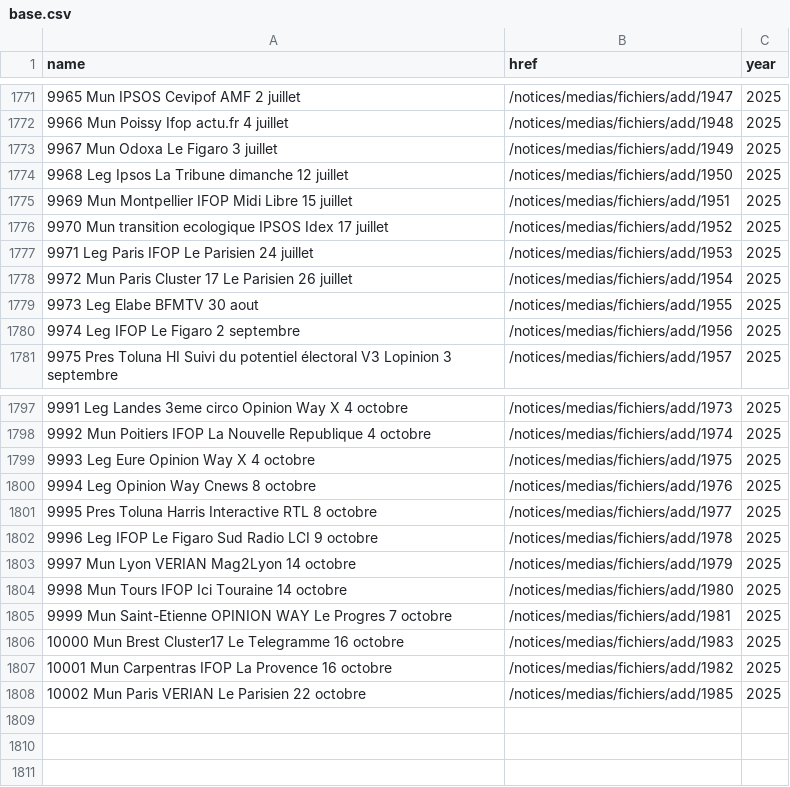
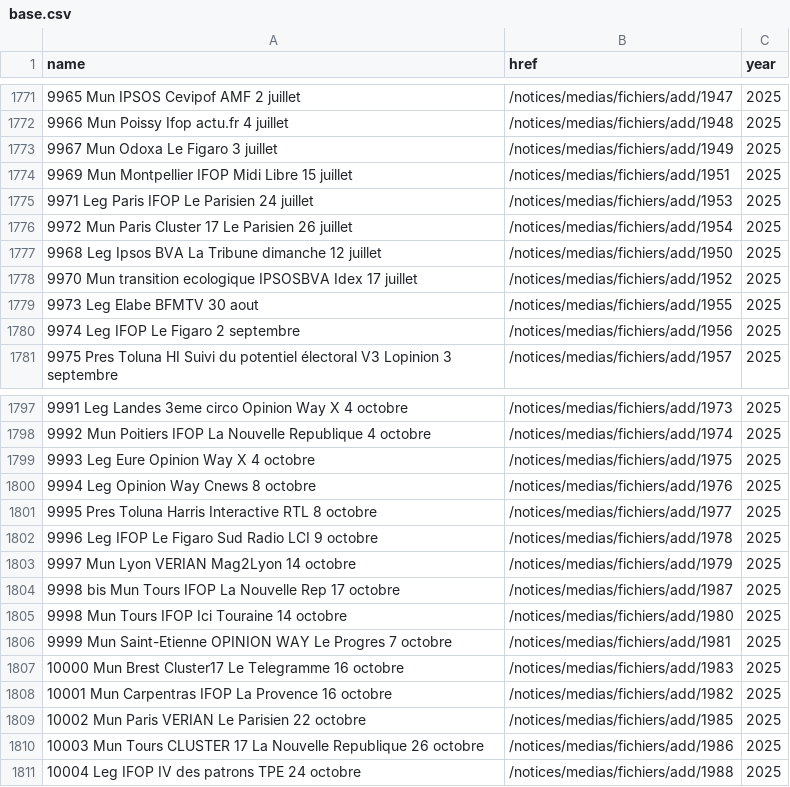
Before and after one commit to nsppolls/sondages-commission-index, a CSV file: base.csv, drawn as a sheet; only a part is shown, gaps mark what is left out; removed rows and columns are numbered as before the commit, all else as after; the diff names each change by its address in the sheet, - before the commit and + after, or states it on an @@ line.

```diff
--- a/base.csv
+++ b/base.csv
-row 1774: 9968 Leg Ipsos La Tribune dimanche 12 juillet | /notices/medias/fichiers/add/1950 | 2025
-row 1776: 9970 Mun transition ecologique IPSOS Idex 17 juillet | /notices/medias/fichiers/add/1952 | 2025
+row 1777: 9968 Leg Ipsos BVA La Tribune dimanche 12 juillet | /notices/medias/fichiers/add/1950 | 2025
+row 1778: 9970 Mun transition ecologique IPSOSBVA Idex 17 juillet | /notices/medias/fichiers/add/1952 | 2025
+row 1804: 9998 bis Mun Tours IFOP La Nouvelle Rep 17 octobre | /notices/medias/fichiers/add/1987 | 2025
+row 1810: 10003 Mun Tours CLUSTER 17 La Nouvelle Republique 26 octobre | /notices/medias/fichiers/add/1986 | 2025
+row 1811: 10004 Leg IFOP IV des patrons TPE 24 octobre | /notices/medias/fichiers/add/1988 | 2025
```
Also changed, not shown: files.csv, 3 other files.
